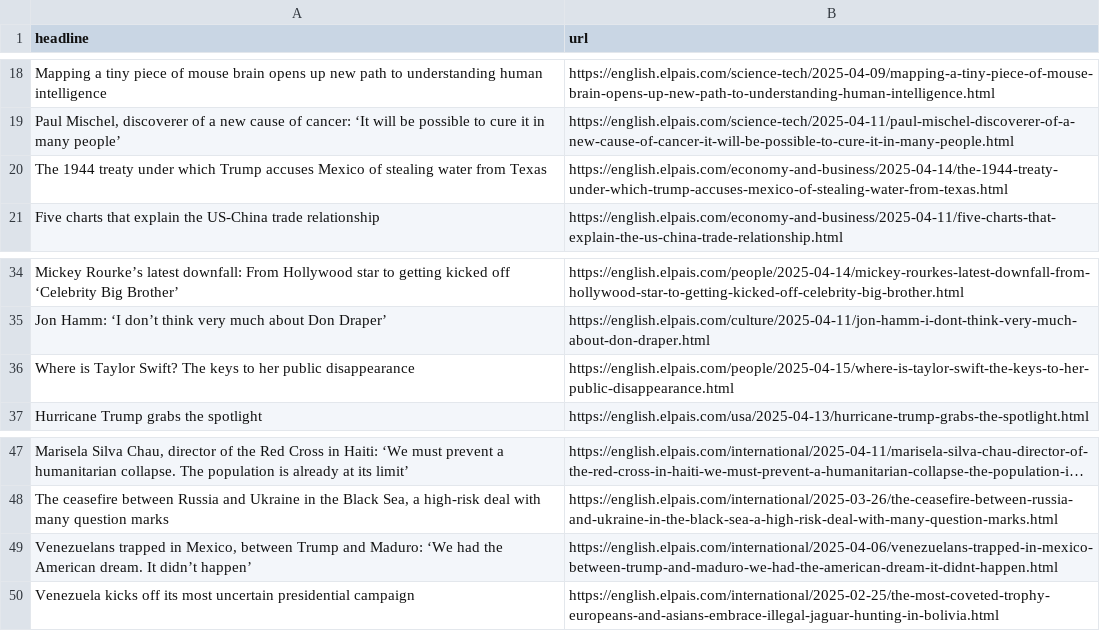
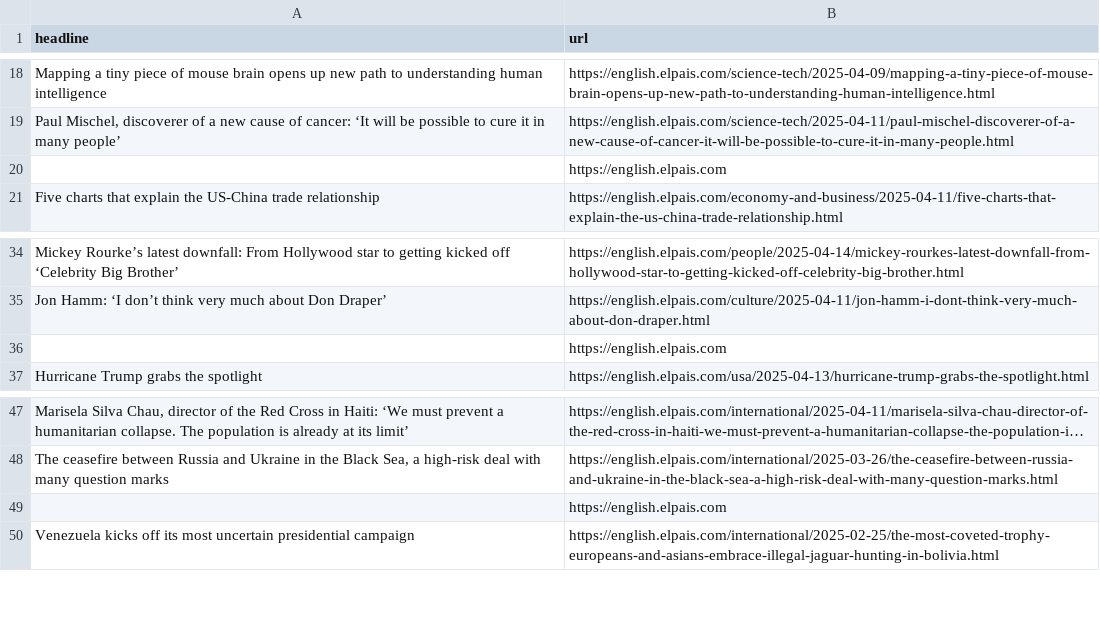
Before and after one commit to anaemepe/autoscrapper-elpais, a CSV file: headlines.csv, drawn as a sheet; only a part is shown, gaps mark what is left out; long unchanged cells end in …; removed rows and columns are numbered as before the commit, all else as after; the diff names each change by its address in the sheet, - before the commit and + after, or states it on an @@ line.

```diff
--- a/headlines.csv
+++ b/headlines.csv
-row 20: The 1944 treaty under which Trump accuses Mexico of stealing water from Texas | https://english.elpais.com/economy-and-business/2025-04-14/the-1944-treaty-under-which-trump-accuses-mexico-of-stealing-water-from-texas.html
+row 20:  | https://english.elpais.com
-row 36: Where is Taylor Swift? The keys to her public disappearance | https://english.elpais.com/people/2025-04-15/where-is-taylor-swift-the-keys-to-her-public-disappearance.html
+row 36:  | https://english.elpais.com
-row 49: Venezuelans trapped in Mexico, between Trump and Maduro: ‘We had the American dream. It didn’t happen’ | https://english.elpais.com/international/2025-04-06/venezuelans-trapped-in-mexico-between-trump-and-maduro-we-had-the-american-dream-it-didnt-happen.html
+row 49:  | https://english.elpais.com
```
